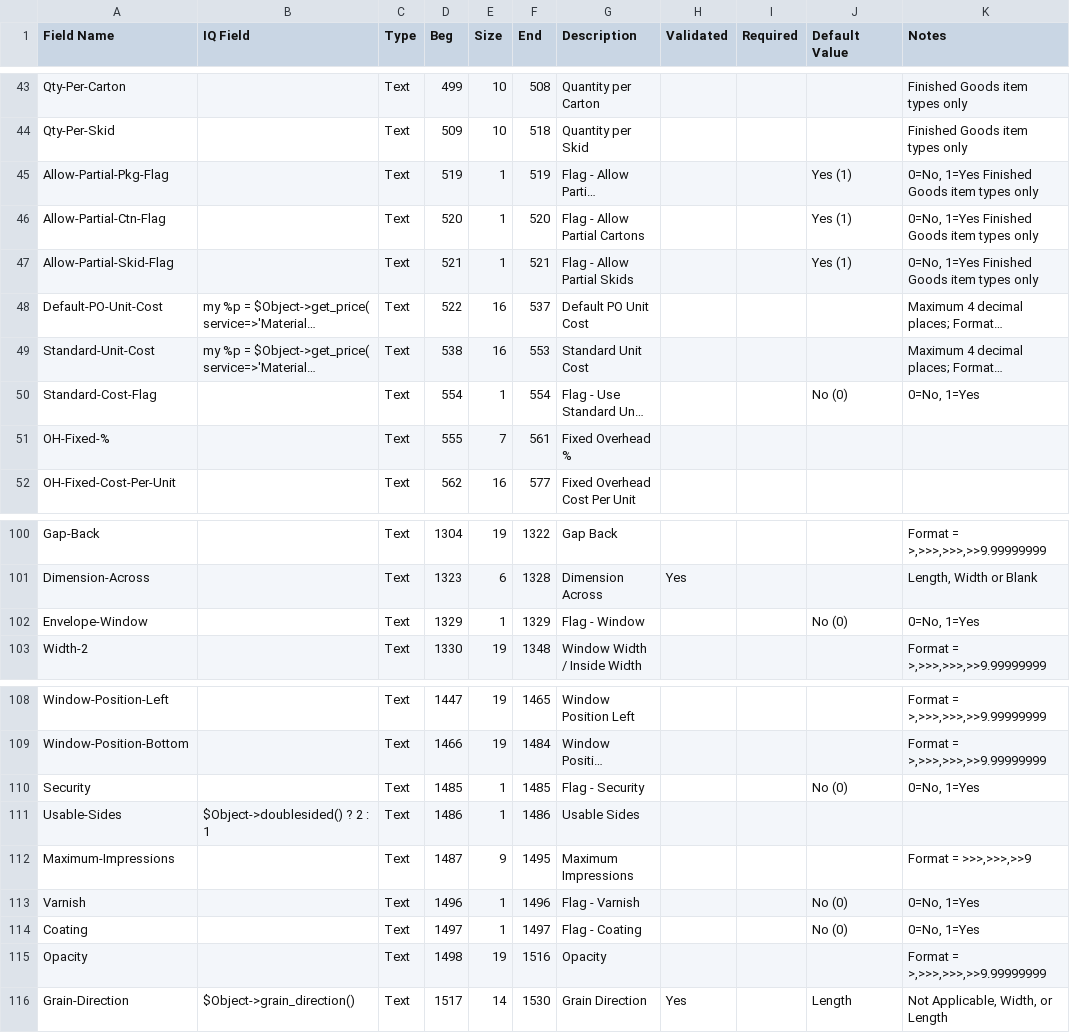
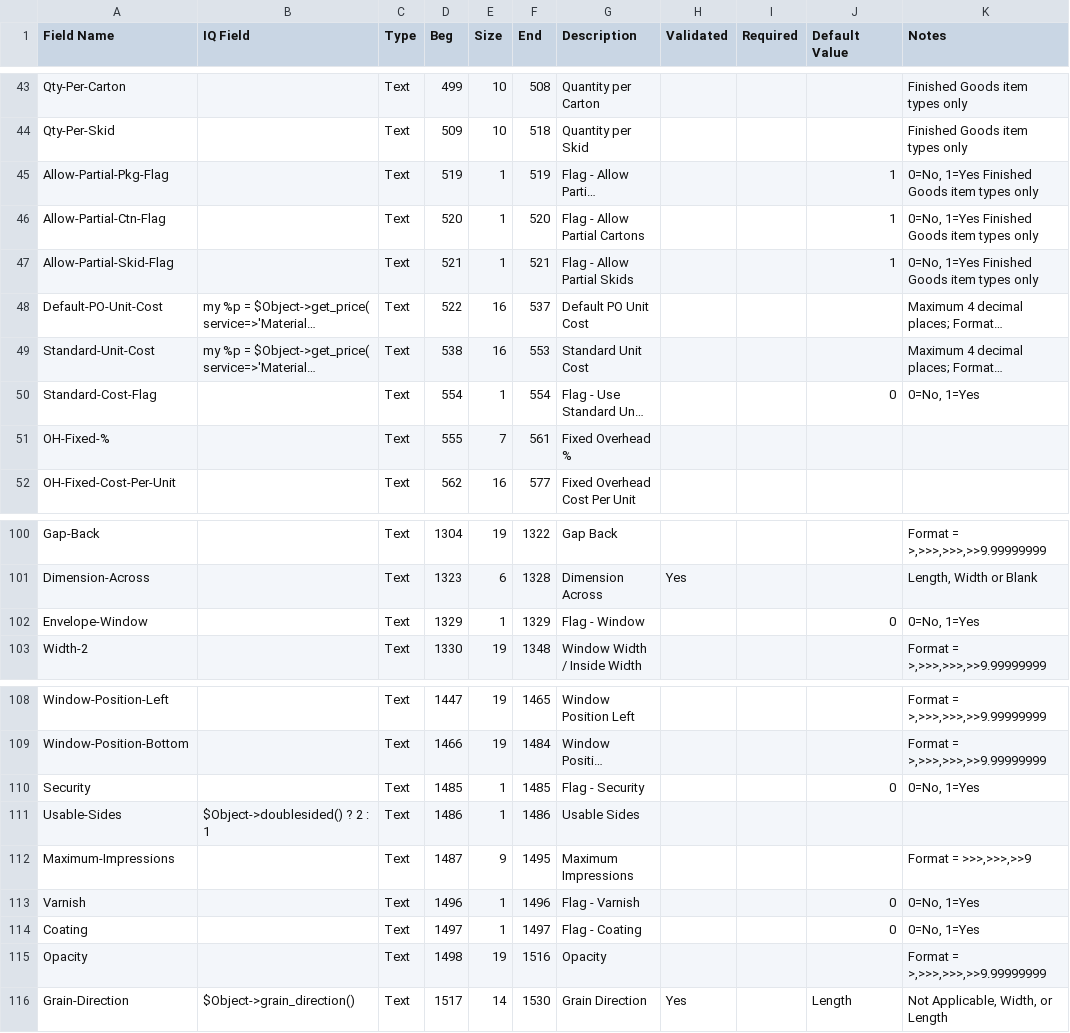
Before and after one commit to connortechnology/openprint, a CSV file: perl/tools/Monarch/13.1/Items-Paper.csv, drawn as a sheet; only a part is shown, gaps mark what is left out; long unchanged cells end in …; the diff covers the shown part only; the diff names each change by its address in the sheet, - before the commit and + after, or states it on an @@ line.

Commit message:
fix default

```diff
--- a/perl/tools/Monarch/13.1/Items-Paper.csv
+++ b/perl/tools/Monarch/13.1/Items-Paper.csv
-J45:J47 (Default Value): Yes (1)
+J45:J47 (Default Value): 1
-J50 (Default Value): No (0)
+J50 (Default Value): 0
-J102 (Default Value): No (0)
+J102 (Default Value): 0
-J110 (Default Value): No (0)
+J110 (Default Value): 0
-J113:J114 (Default Value): No (0)
+J113:J114 (Default Value): 0
```
Also changed, not shown: 34 edited cells elsewhere in this file.
